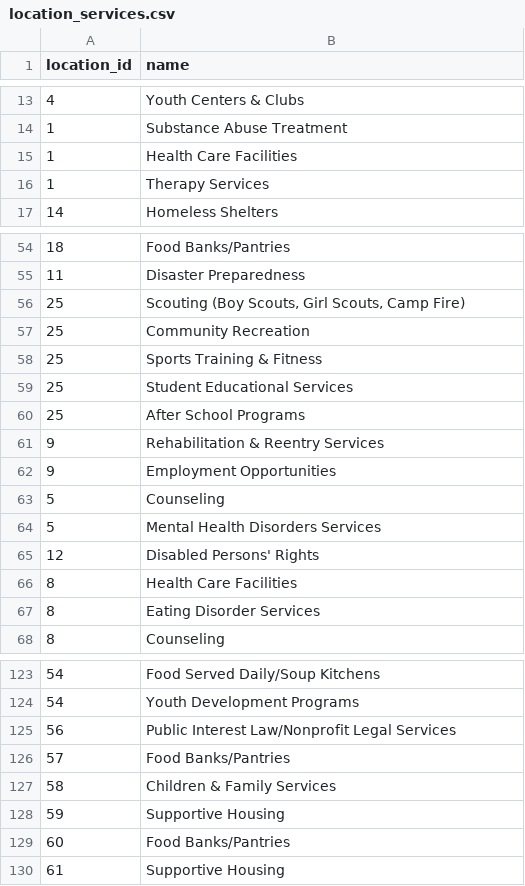
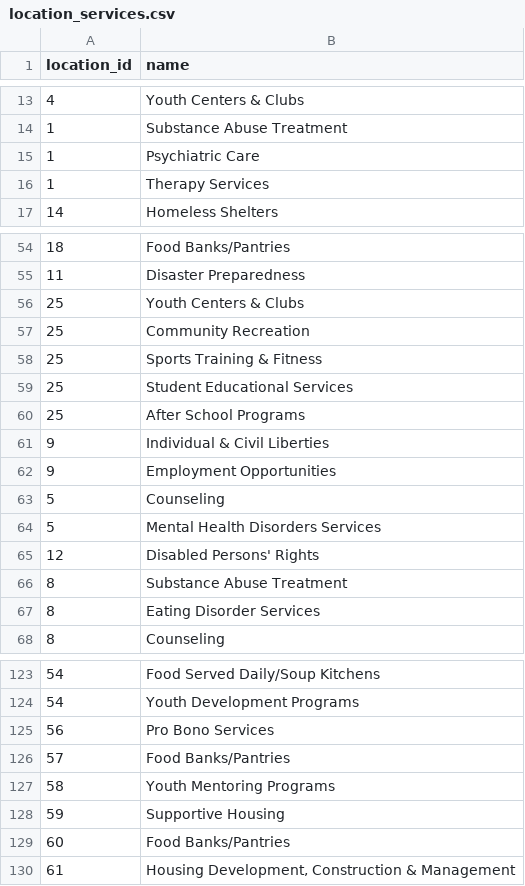
Before and after one commit to TelosLabs/giving-connection, a CSV file: db/uploads/location_services.csv, drawn as a sheet; only a part is shown, gaps mark what is left out; the diff covers the shown part only.

```diff
--- a/db/uploads/location_services.csv
+++ b/db/uploads/location_services.csv
@@ -14,3 +14,3 @@
 1,"Substance Abuse Treatment"
-1,"Health Care Facilities"
+1,"Psychiatric Care"
 1,"Therapy Services"
@@ -55,3 +55,3 @@
 11,"Disaster Preparedness"
-25,"Scouting (Boy Scouts, Girl Scouts, Camp Fire)"
+25,"Youth Centers & Clubs"
 25,"Community Recreation"
@@ -60,3 +60,3 @@
 25,"After School Programs"
-9,"Rehabilitation & Reentry Services"
+9,"Individual & Civil Liberties"
 9,"Employment Opportunities "
@@ -65,3 +65,3 @@
 12,"Disabled Persons' Rights"
-8,"Health Care Facilities"
+8,"Substance Abuse Treatment"
 8,"Eating Disorder Services"
@@ -124,7 +124,7 @@
 54,"Youth Development Programs"
-56,"Public Interest Law/Nonprofit Legal Services"
+56,"Pro Bono Services"
 57,"Food Banks/Pantries"
-58,"Children & Family Services"
+58,"Youth Mentoring Programs"
 59,"Supportive Housing"
 60,"Food Banks/Pantries"
-61,"Supportive Housing"
+61,"Housing Development, Construction & Management"
```
Also changed, not shown: 21 edited cells elsewhere in this file, db/uploads/beneficiaries.csv, db/uploads/orgs.csv, 1 other file.
